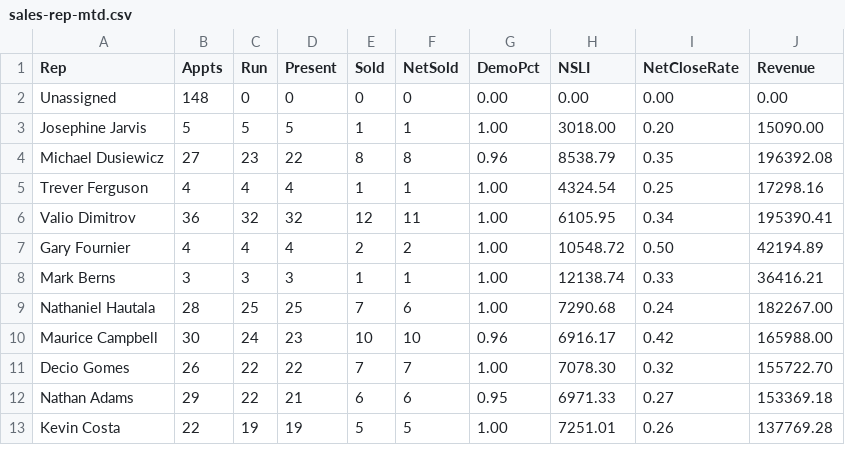
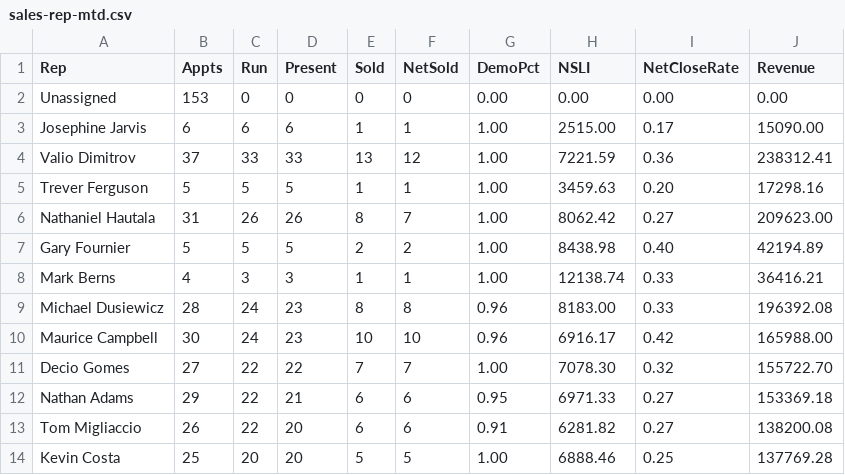
Before and after one commit to SeanSenno/rebath-sales-dashboard, a CSV file: data/sales-rep-mtd.csv, drawn as a sheet; only a part is shown; the diff covers the shown part only.

Commit message:
Daily refresh via Zap

```diff
--- a/data/sales-rep-mtd.csv
+++ b/data/sales-rep-mtd.csv
@@ -1,13 +1,14 @@
 Rep,Appts,Run,Present,Sold,NetSold,DemoPct,NSLI,NetCloseRate,Revenue
-Unassigned,148,0,0,0,0,0.00,0.00,0.00,0.00
-Josephine Jarvis,5,5,5,1,1,1.00,3018.00,0.20,15090.00
-Michael Dusiewicz,27,23,22,8,8,0.96,8538.79,0.35,196392.08
-Trever Ferguson,4,4,4,1,1,1.00,4324.54,0.25,17298.16
-Valio Dimitrov,36,32,32,12,11,1.00,6105.95,0.34,195390.41
-Gary Fournier,4,4,4,2,2,1.00,10548.72,0.50,42194.89
-Mark Berns,3,3,3,1,1,1.00,12138.74,0.33,36416.21
-Nathaniel Hautala,28,25,25,7,6,1.00,7290.68,0.24,182267.00
+Unassigned,153,0,0,0,0,0.00,0.00,0.00,0.00
+Josephine Jarvis,6,6,6,1,1,1.00,2515.00,0.17,15090.00
+Valio Dimitrov,37,33,33,13,12,1.00,7221.59,0.36,238312.41
+Trever Ferguson,5,5,5,1,1,1.00,3459.63,0.20,17298.16
+Nathaniel Hautala,31,26,26,8,7,1.00,8062.42,0.27,209623.00
+Gary Fournier,5,5,5,2,2,1.00,8438.98,0.40,42194.89
+Mark Berns,4,3,3,1,1,1.00,12138.74,0.33,36416.21
+Michael Dusiewicz,28,24,23,8,8,0.96,8183.00,0.33,196392.08
 Maurice Campbell,30,24,23,10,10,0.96,6916.17,0.42,165988.00
-Decio Gomes,26,22,22,7,7,1.00,7078.30,0.32,155722.70
+Decio Gomes,27,22,22,7,7,1.00,7078.30,0.32,155722.70
 Nathan Adams,29,22,21,6,6,0.95,6971.33,0.27,153369.18
-Kevin Costa,22,19,19,5,5,1.00,7251.01,0.26,137769.28
+Tom Migliaccio,26,22,20,6,6,0.91,6281.82,0.27,138200.08
+Kevin Costa,25,20,20,5,5,1.00,6888.46,0.25,137769.28
```
Also changed, not shown: 1 removed row and 17 edited cells elsewhere in this file.
